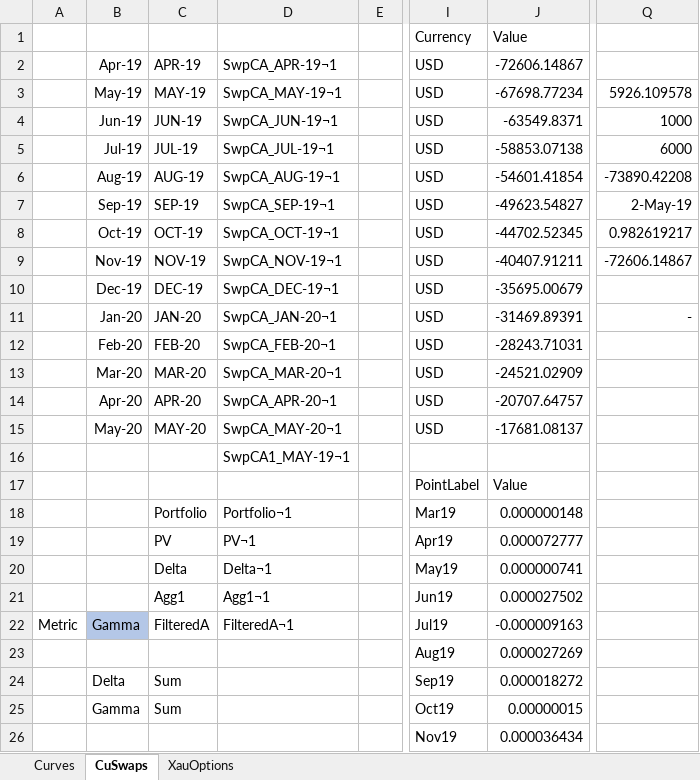
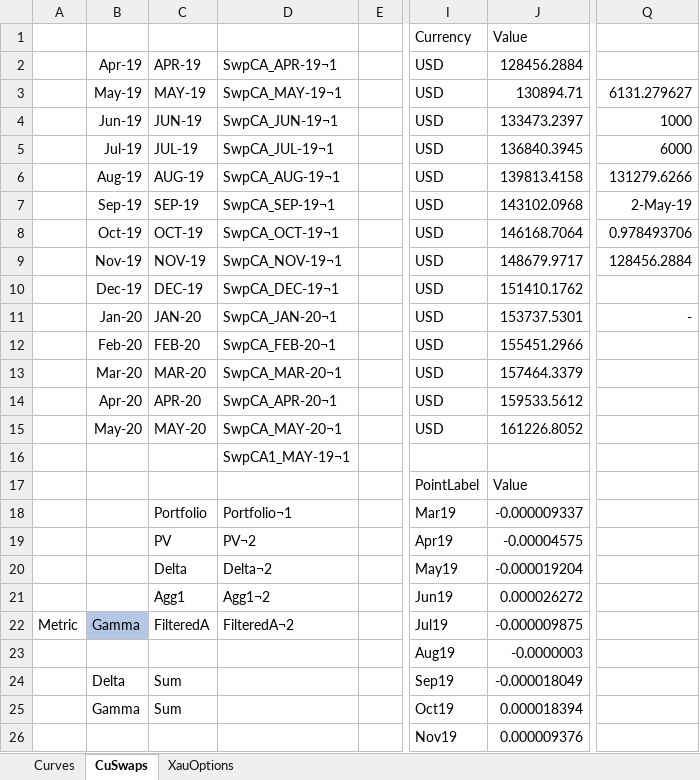
Before and after one commit to cetusfinance/qwack, an Excel workbook: examples/Qwack - LMEDateExample.xlsx, sheet CuSwaps, drawn as a sheet; only a part is shown, gaps mark what is left out; values as stored, in another font and other column widths than the file's, no borders; the diff covers the shown part only; the diff names each change by its address in the sheet, - before the commit and + after, or states it on an @@ line.

```diff
--- a/examples/Qwack - LMEDateExample.xlsx (sheet CuSwaps)
+++ b/examples/Qwack - LMEDateExample.xlsx (sheet CuSwaps)
-J2: -72606.14867
+J2: 128456.2884
-J3: -67698.77234
+J3: 130894.71
-Q3: 5926.109578
+Q3: 6131.279627
-J4: -63549.8371
+J4: 133473.2397
-J5: -58853.07138
+J5: 136840.3945
-J6: -54601.41854
+J6: 139813.4158
-Q6: -73890.42208
+Q6: 131279.6266
-J7: -49623.54827
+J7: 143102.0968
-J8: -44702.52345
+J8: 146168.7064
-Q8: 0.982619217
+Q8: 0.978493706
-J9: -40407.91211
+J9: 148679.9717
-Q9: -72606.14867
+Q9: 128456.2884
-J10: -35695.00679
+J10: 151410.1762
-J11: -31469.89391
+J11: 153737.5301
-J12: -28243.71031
+J12: 155451.2966
-J13: -24521.02909
+J13: 157464.3379
-J14: -20707.64757
+J14: 159533.5612
-J15: -17681.08137
+J15: 161226.8052
-J18: 0.000000148
+J18: -0.000009337
-D19: PV¬1
+D19: PV¬2
-J19: 0.000072777
+J19: -0.00004575
-D20: Delta¬1
+D20: Delta¬2
-J20: 0.000000741
+J20: -0.000019204
-D21: Agg1¬1
+D21: Agg1¬2
-J21: 0.000027502
+J21: 0.000026272
-D22: FilteredA¬1
+D22: FilteredA¬2
-J22: -0.000009163
+J22: -0.000009875
-J23: 0.000027269
+J23: -0.0000003
-J24: 0.000018272
+J24: -0.000018049
-J25: 0.00000015
+J25: 0.000018394
-J26: 0.000036434
+J26: 0.000009376
```
Also changed, not shown: 8 edited cells elsewhere in this sheet, sheet Curves, sheet XauOptions.
